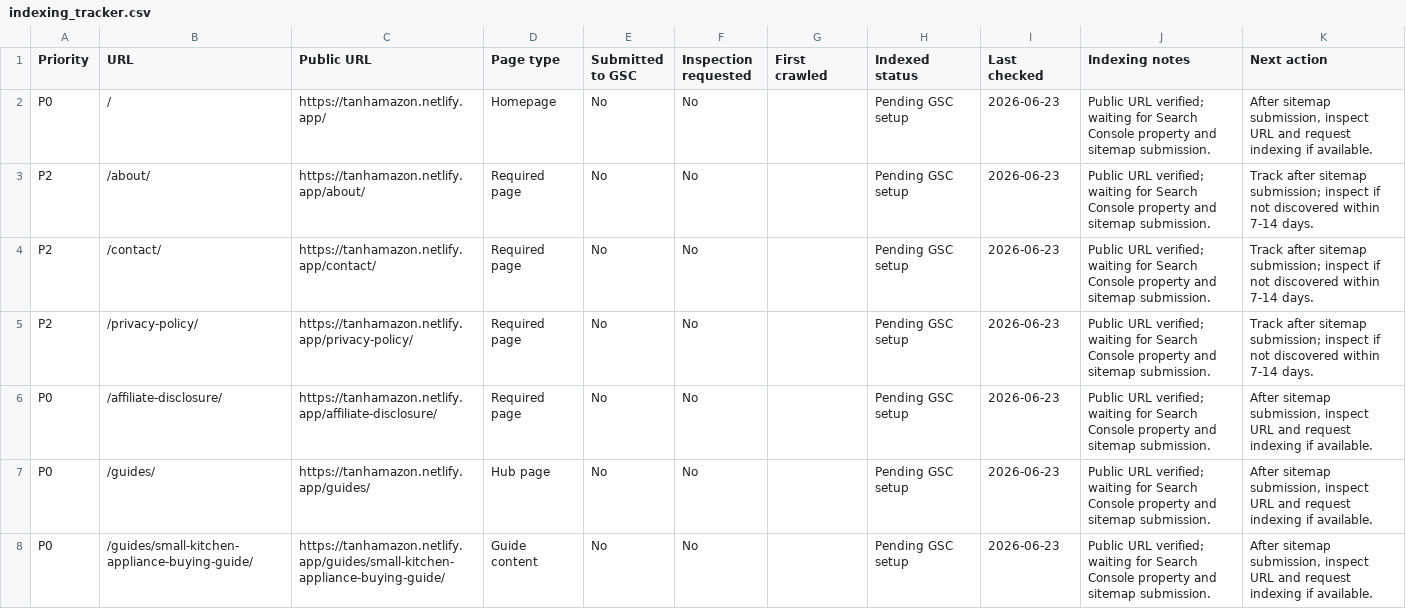
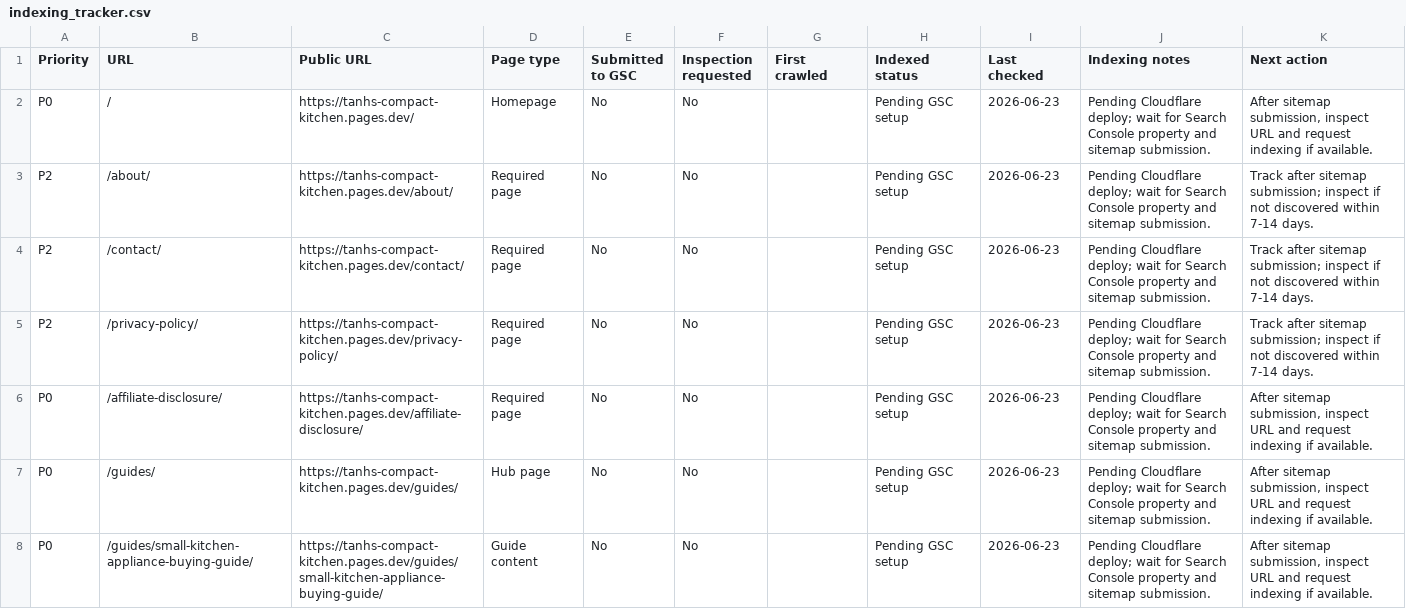
Before and after one commit to Tanh2k8-123/Tanh-amazon, a CSV file: working/tracking/indexing_tracker.csv, drawn as a sheet; only a part is shown; the diff covers the shown part only.

Commit message:
Prepare Cloudflare Pages deployment

```diff
--- a/working/tracking/indexing_tracker.csv
+++ b/working/tracking/indexing_tracker.csv
@@ -1,8 +1,8 @@
 "Priority","URL","Public URL","Page type","Submitted to GSC","Inspection requested","First crawled","Indexed status","Last checked","Indexing notes","Next action"
-"P0","/","https://tanhamazon.netlify.app/","Homepage","No","No","","Pending GSC setup","2026-06-23","Public URL verified; waiting for Search Console property and sitemap submission.","After sitemap submission, inspect URL and request indexing if available."
-"P2","/about/","https://tanhamazon.netlify.app/about/","Required page","No","No","","Pending GSC setup","2026-06-23","Public URL verified; waiting for Search Console property and sitemap submission.","Track after sitemap submission; inspect if not discovered within 7-14 days."
-"P2","/contact/","https://tanhamazon.netlify.app/contact/","Required page","No","No","","Pending GSC setup","2026-06-23","Public URL verified; waiting for Search Console property and sitemap submission.","Track after sitemap submission; inspect if not discovered within 7-14 days."
-"P2","/privacy-policy/","https://tanhamazon.netlify.app/privacy-policy/","Required page","No","No","","Pending GSC setup","2026-06-23","Public URL verified; waiting for Search Console property and sitemap submission.","Track after sitemap submission; inspect if not discovered within 7-14 days."
-"P0","/affiliate-disclosure/","https://tanhamazon.netlify.app/affiliate-disclosure/","Required page","No","No","","Pending GSC setup","2026-06-23","Public URL verified; waiting for Search Console property and sitemap submission.","After sitemap submission, inspect URL and request indexing if available."
-"P0","/guides/","https://tanhamazon.netlify.app/guides/","Hub page","No","No","","Pending GSC setup","2026-06-23","Public URL verified; waiting for Search Console property and sitemap submission.","After sitemap submission, inspect URL and request indexing if available."
-"P0","/guides/small-kitchen-appliance-buying-guide/","https://tanhamazon.netlify.app/guides/small-kitchen-appliance-buying-guide/","Guide content","No","No","","Pending GSC setup","2026-06-23","Public URL verified; waiting for Search Console property and sitemap submission.","After sitemap submission, inspect URL and request indexing if available."
+"P0","/","https://tanhs-compact-kitchen.pages.dev/","Homepage","No","No","","Pending GSC setup","2026-06-23","Pending Cloudflare deploy; wait for Search Console property and sitemap submission.","After sitemap submission, inspect URL and request indexing if available."
+"P2","/about/","https://tanhs-compact-kitchen.pages.dev/about/","Required page","No","No","","Pending GSC setup","2026-06-23","Pending Cloudflare deploy; wait for Search Console property and sitemap submission.","Track after sitemap submission; inspect if not discovered within 7-14 days."
+"P2","/contact/","https://tanhs-compact-kitchen.pages.dev/contact/","Required page","No","No","","Pending GSC setup","2026-06-23","Pending Cloudflare deploy; wait for Search Console property and sitemap submission.","Track after sitemap submission; inspect if not discovered within 7-14 days."
+"P2","/privacy-policy/","https://tanhs-compact-kitchen.pages.dev/privacy-policy/","Required page","No","No","","Pending GSC setup","2026-06-23","Pending Cloudflare deploy; wait for Search Console property and sitemap submission.","Track after sitemap submission; inspect if not discovered within 7-14 days."
+"P0","/affiliate-disclosure/","https://tanhs-compact-kitchen.pages.dev/affiliate-disclosure/","Required page","No","No","","Pending GSC setup","2026-06-23","Pending Cloudflare deploy; wait for Search Console property and sitemap submission.","After sitemap submission, inspect URL and request indexing if available."
+"P0","/guides/","https://tanhs-compact-kitchen.pages.dev/guides/","Hub page","No","No","","Pending GSC setup","2026-06-23","Pending Cloudflare deploy; wait for Search Console property and sitemap submission.","After sitemap submission, inspect URL and request indexing if available."
+"P0","/guides/small-kitchen-appliance-buying-guide/","https://tanhs-compact-kitchen.pages.dev/guides/small-kitchen-appliance-buying-guide/","Guide content","No","No","","Pending GSC setup","2026-06-23","Pending Cloudflare deploy; wait for Search Console property and sitemap submission.","After sitemap submission, inspect URL and request indexing if available."
```
Also changed, not shown: 54 edited cells elsewhere in this file, working/tracking/search_console_weekly_kpi.csv, 21 other files.
